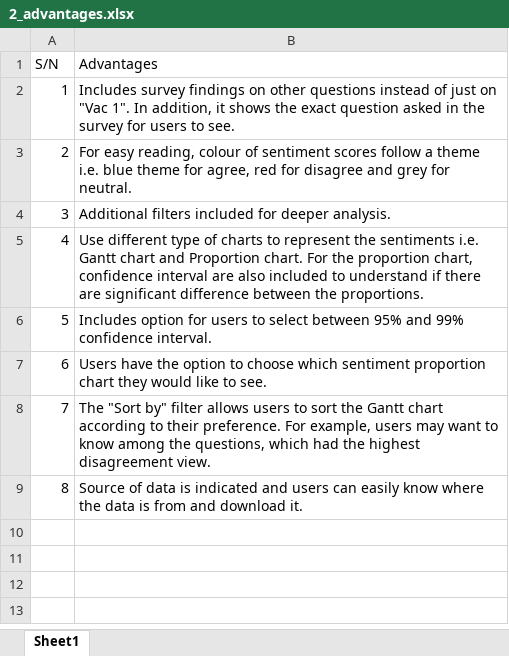
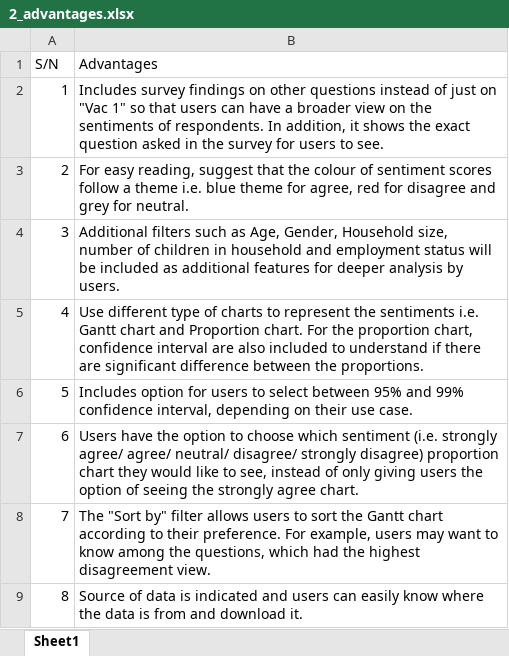
Before and after one commit to awljiang/blog, an Excel workbook: _posts/2021-02-13-dataviz-makeover-02/data/2_advantages.xlsx, sheet Sheet1, drawn as a sheet; values as stored, in another font and other column widths than the file's, no borders; the diff names each change by its address in the sheet, - before the commit and + after, or states it on an @@ line.

Commit message:
version 3

```diff
--- a/_posts/2021-02-13-dataviz-makeover-02/data/2_advantages.xlsx (sheet Sheet1)
+++ b/_posts/2021-02-13-dataviz-makeover-02/data/2_advantages.xlsx (sheet Sheet1)
-B2 (Advantages): …on "Vac 1". In addition,…
+B2 (Advantages): …on "Vac 1" so that users can have a broader view on the sentiments of respondents. In addition,…
-B3 (Advantages): …easy reading, colour of…
+B3 (Advantages): …easy reading, suggest that the colour of…
-B4 (Advantages): Additional filters included for deeper analysis.
+B4 (Advantages): Additional filters such as Age, Gender, Household size, number of children in household and employment status will be included as additional features for deeper analysis by users.
-B6 (Advantages): …99% confidence interval.
+B6 (Advantages): …99% confidence interval, depending on their use case.
-B7 (Advantages): …which sentiment proportion chart they would like to see.
+B7 (Advantages): …which sentiment (i.e. strongly agree/ agree/ neutral/ disagree/ strongly disagree) proportion chart they would like to see, instead of only giving users the option of seeing the strongly agree chart.
```
